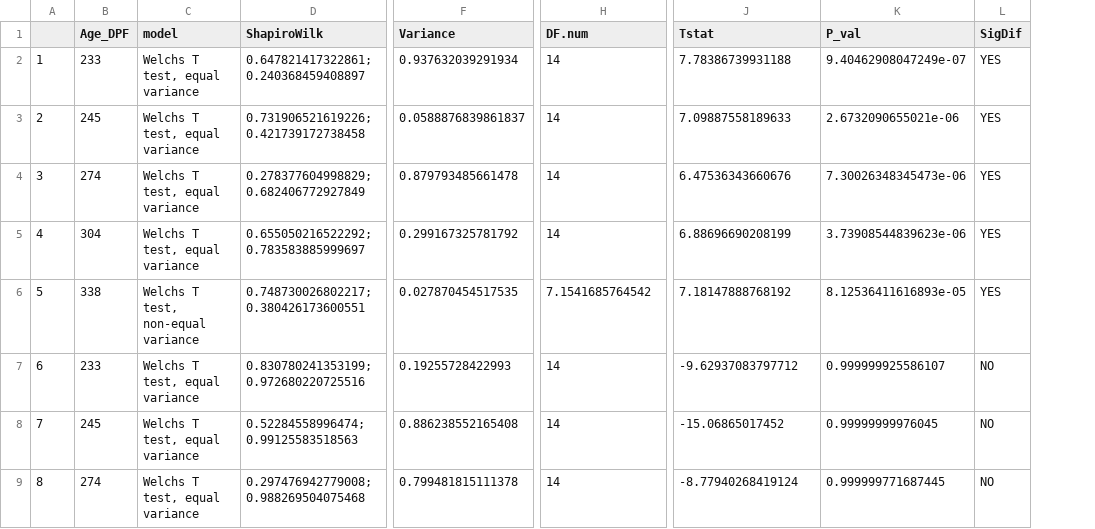
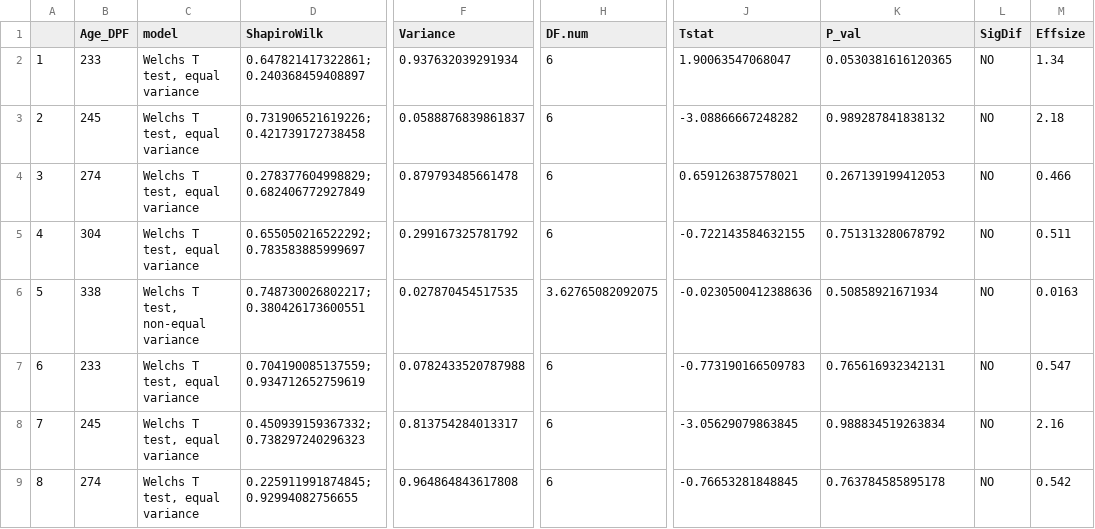
Before and after one commit to NEFSC/EAD-ASEB-Airradians_F1F2_Growout_OA, a CSV file: RAnalysis/Output/DryWeights/F1/F1_Gonad_DryWeight_Ttest_table.csv, drawn as a sheet; only a part is shown, gaps mark what is left out; the diff covers the shown part only; the diff names each change by its address in the sheet, - before the commit and + after, or states it on an @@ line.

```diff
--- a/RAnalysis/Output/DryWeights/F1/F1_Gonad_DryWeight_Ttest_table.csv
+++ b/RAnalysis/Output/DryWeights/F1/F1_Gonad_DryWeight_Ttest_table.csv
+column M (Effsize), rows 2-9: 1.34 | 2.18 | 0.466 | 0.511 | 0.0163 | 0.547 | 2.16 | 0.542
-H2:H5 (DF.num): 14
+H2:H5 (DF.num): 6
-J2 (Tstat): 7.78386739931188
+J2 (Tstat): 1.90063547068047
-K2 (P_val): 9.40462908047249e-07
+K2 (P_val): 0.0530381616120365
-L2:L6 (SigDif): YES
+L2:L6 (SigDif): NO
-J3 (Tstat): 7.09887558189633
+J3 (Tstat): -3.08866667248282
-K3 (P_val): 2.6732090655021e-06
+K3 (P_val): 0.989287841838132
-J4 (Tstat): 6.47536343660676
+J4 (Tstat): 0.659126387578021
-K4 (P_val): 7.30026348345473e-06
+K4 (P_val): 0.267139199412053
-J5 (Tstat): 6.88696690208199
+J5 (Tstat): -0.722143584632155
-K5 (P_val): 3.73908544839623e-06
+K5 (P_val): 0.751313280678792
-H6 (DF.num): 7.1541685764542
+H6 (DF.num): 3.62765082092075
-J6 (Tstat): 7.18147888768192
+J6 (Tstat): -0.0230500412388636
-K6 (P_val): 8.12536411616893e-05
+K6 (P_val): 0.50858921671934
-D7 (ShapiroWilk): 0.830780241353199; 0.972680220725516
+D7 (ShapiroWilk): 0.704190085137559; 0.934712652759619
-F7 (Variance): 0.19255728422993
+F7 (Variance): 0.0782433520787988
-H7:H9 (DF.num): 14
+H7:H9 (DF.num): 6
-J7 (Tstat): -9.62937083797712
+J7 (Tstat): -0.773190166509783
-K7 (P_val): 0.999999925586107
+K7 (P_val): 0.765616932342131
-D8 (ShapiroWilk): 0.52284558996474; 0.99125583518563
+D8 (ShapiroWilk): 0.450939159367332; 0.738297240296323
-F8 (Variance): 0.886238552165408
+F8 (Variance): 0.813754284013317
-J8 (Tstat): -15.06865017452
+J8 (Tstat): -3.05629079863845
-K8 (P_val): 0.99999999976045
+K8 (P_val): 0.988834519263834
-D9 (ShapiroWilk): 0.297476942779008; 0.988269504075468
+D9 (ShapiroWilk): 0.225911991874845; 0.92994082756655
-F9 (Variance): 0.799481815111378
+F9 (Variance): 0.964864843617808
-J9 (Tstat): -8.77940268419124
+J9 (Tstat): -0.76653281848845
-K9 (P_val): 0.999999771687445
+K9 (P_val): 0.763784585895178
```
Also changed, not shown: 24 edited cells elsewhere in this file, RAnalysis/Output/DryWeights/F1/F1_Adductor_DryWeight_Ttest_table.csv, RAnalysis/Output/DryWeights/F1/F1_Shell_DryWeight_Ttest_table.csv, 31 other files.
